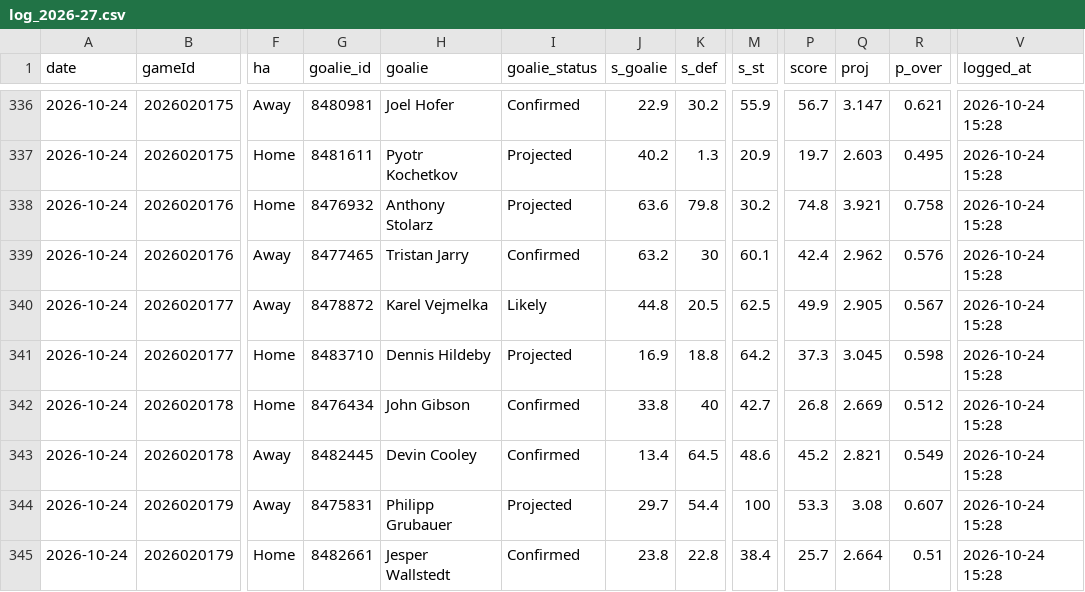
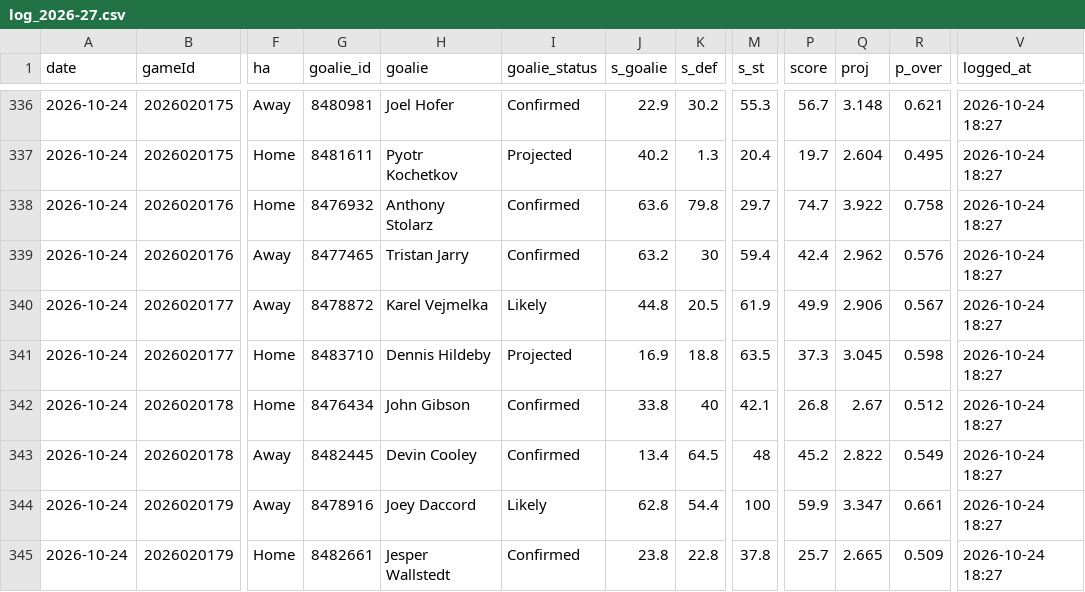
Before and after one commit to Johnbrick123/nhl-unders, a CSV file: monitor/log_2026-27.csv, drawn as a sheet; only a part is shown, gaps mark what is left out; the diff covers the shown part only; the diff names each change by its address in the sheet, - before the commit and + after, or states it on an @@ line.

```diff
--- a/monitor/log_2026-27.csv
+++ b/monitor/log_2026-27.csv
-M336 (s_st): 55.9
+M336 (s_st): 55.3
-Q336 (proj): 3.147
+Q336 (proj): 3.148
-V336:V345 (logged_at): 2026-10-24 15:28
+V336:V345 (logged_at): 2026-10-24 18:27
-M337 (s_st): 20.9
+M337 (s_st): 20.4
-Q337 (proj): 2.603
+Q337 (proj): 2.604
-I338 (goalie_status): Projected
+I338 (goalie_status): Confirmed
-M338 (s_st): 30.2
+M338 (s_st): 29.7
-P338 (score): 74.8
+P338 (score): 74.7
-Q338 (proj): 3.921
+Q338 (proj): 3.922
-M339 (s_st): 60.1
+M339 (s_st): 59.4
-M340 (s_st): 62.5
+M340 (s_st): 61.9
-Q340 (proj): 2.905
+Q340 (proj): 2.906
-M341 (s_st): 64.2
+M341 (s_st): 63.5
-M342 (s_st): 42.7
+M342 (s_st): 42.1
-Q342 (proj): 2.669
+Q342 (proj): 2.67
-M343 (s_st): 48.6
+M343 (s_st): 48
-Q343 (proj): 2.821
+Q343 (proj): 2.822
-G344 (goalie_id): 8475831
+G344 (goalie_id): 8478916
-H344 (goalie): Philipp Grubauer
+H344 (goalie): Joey Daccord
-I344 (goalie_status): Projected
+I344 (goalie_status): Likely
-J344 (s_goalie): 29.7
+J344 (s_goalie): 62.8
-P344 (score): 53.3
+P344 (score): 59.9
-Q344 (proj): 3.08
+Q344 (proj): 3.347
-R344 (p_over): 0.607
+R344 (p_over): 0.661
-M345 (s_st): 38.4
+M345 (s_st): 37.8
-Q345 (proj): 2.664
+Q345 (proj): 2.665
-R345 (p_over): 0.51
+R345 (p_over): 0.509
```
Also changed, not shown: 46 edited cells elsewhere in this file, 4 other files.
